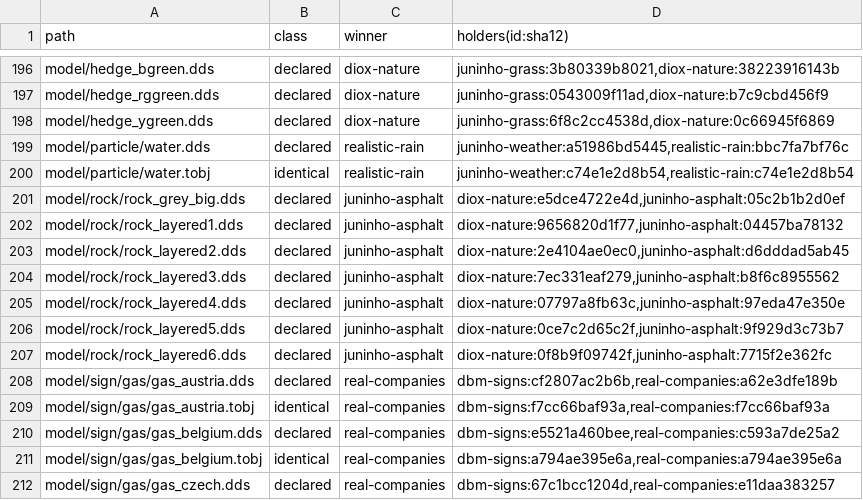
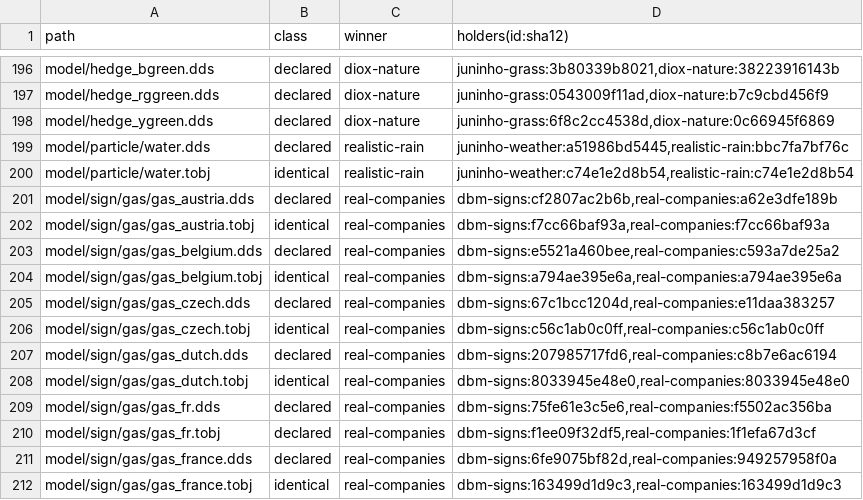
Before and after one commit to DevilDogTG/ETS2.Mods.DriveDogs.World, a TSV file: lock/collisions.tsv, drawn as a sheet; only a part is shown, gaps mark what is left out; the shorter side is filled out with more unchanged rows.

```diff
--- a/lock/collisions.tsv
+++ b/lock/collisions.tsv
@@ -200,9 +200,2 @@ model/particle/water.dds	declared	realistic-rain	juninho-weather:a51986bd5445,re
 model/particle/water.tobj	identical	realistic-rain	juninho-weather:c74e1e2d8b54,realistic-rain:c74e1e2d8b54
-model/rock/rock_grey_big.dds	declared	juninho-asphalt	diox-nature:e5dce4722e4d,juninho-asphalt:05c2b1b2d0ef
-model/rock/rock_layered1.dds	declared	juninho-asphalt	diox-nature:9656820d1f77,juninho-asphalt:04457ba78132
-model/rock/rock_layered2.dds	declared	juninho-asphalt	diox-nature:2e4104ae0ec0,juninho-asphalt:d6dddad5ab45
-model/rock/rock_layered3.dds	declared	juninho-asphalt	diox-nature:7ec331eaf279,juninho-asphalt:b8f6c8955562
-model/rock/rock_layered4.dds	declared	juninho-asphalt	diox-nature:07797a8fb63c,juninho-asphalt:97eda47e350e
-model/rock/rock_layered5.dds	declared	juninho-asphalt	diox-nature:0ce7c2d65c2f,juninho-asphalt:9f929d3c73b7
-model/rock/rock_layered6.dds	declared	juninho-asphalt	diox-nature:0f8b9f09742f,juninho-asphalt:7715f2e362fc
 model/sign/gas/gas_austria.dds	declared	real-companies	dbm-signs:cf2807ac2b6b,real-companies:a62e3dfe189b
```
Also changed, not shown: lock/diox-nature.tsv, lock/juninho-asphalt.tsv, 9 other files.
